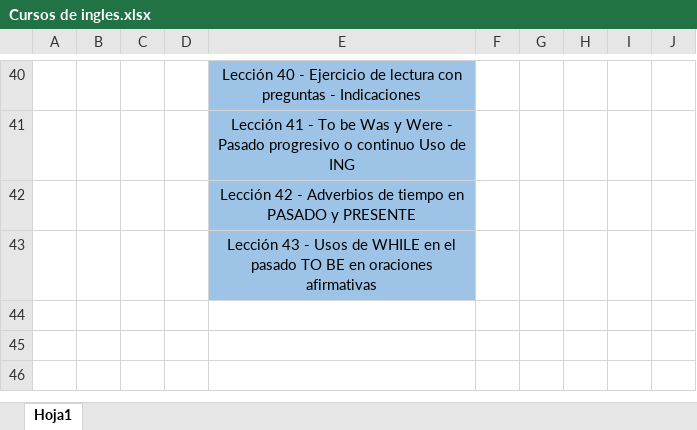
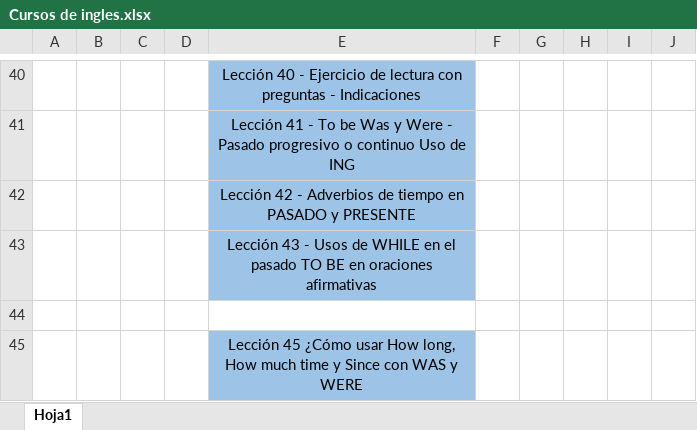
Before and after one commit to TobiasIaconis99/Curso-de-ingles-desde-cero, an Excel workbook: Cursos de ingles.xlsx, sheet Hoja1, drawn as a sheet; only a part is shown, gaps mark what is left out; values as stored, in another font and other column widths than the file's, no borders; the diff names each change by its address in the sheet, - before the commit and + after, or states it on an @@ line.

```diff
--- a/Cursos de ingles.xlsx (sheet Hoja1)
+++ b/Cursos de ingles.xlsx (sheet Hoja1)
+row 44: (empty)
+row 45:  |  |  |  | Lección 45 ¿Cómo usar How long, How much time y Since con WAS y WERE
```
Also changed, not shown: 4 other files.
